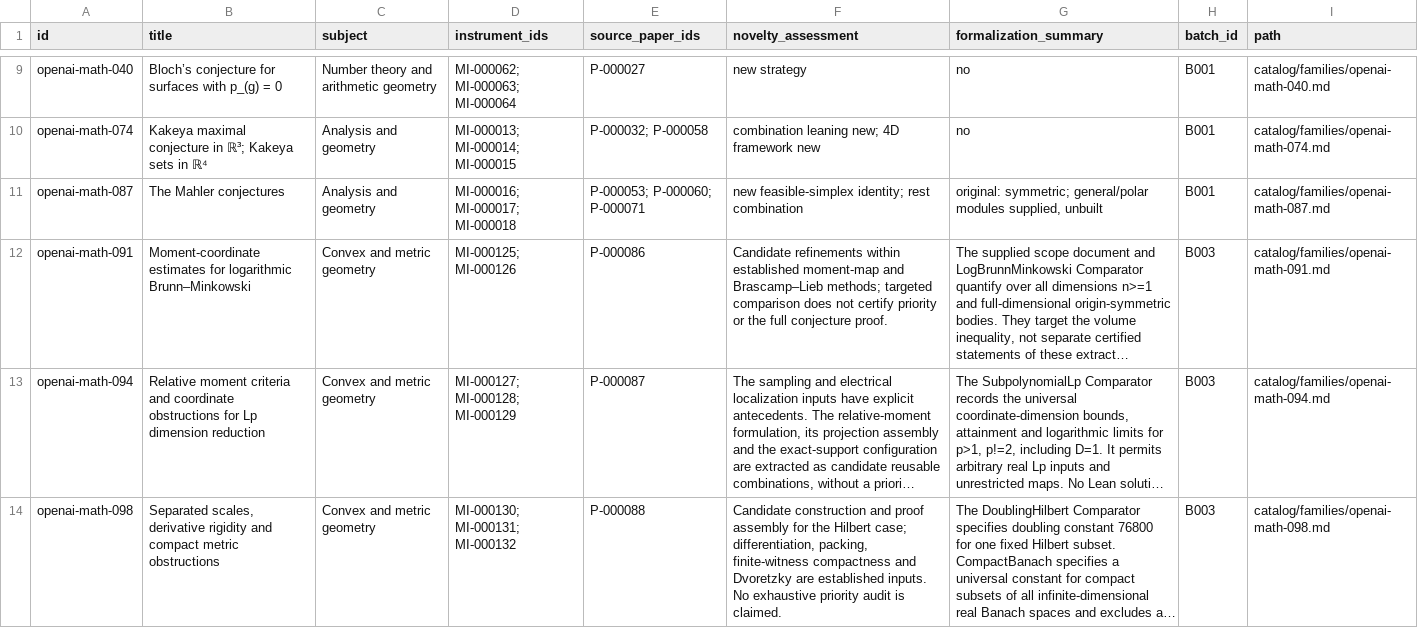
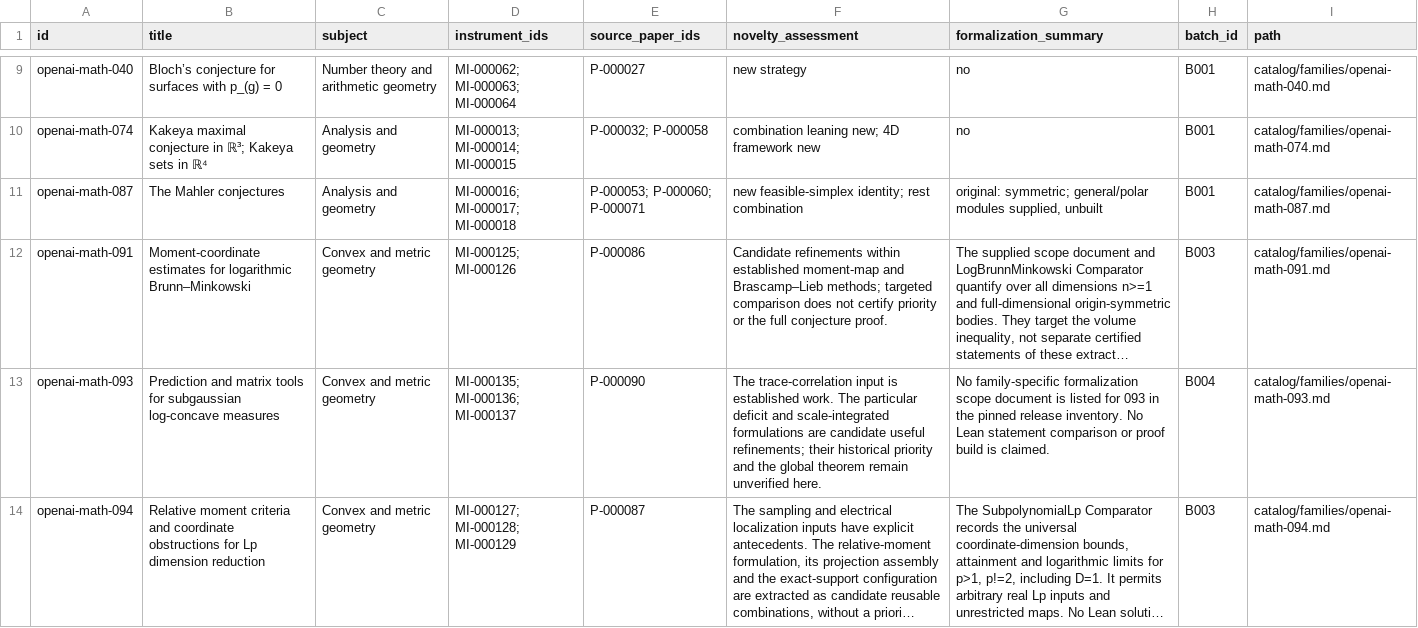
Before and after one commit to yxie2/math-instruments, a CSV file: exports/families.csv, drawn as a sheet; only a part is shown, gaps mark what is left out; the shorter side is filled out with more unchanged rows; long unchanged cells end in …; the diff covers the shown part only; the diff names each change by its address in the sheet, - before the commit and + after, or states it on an @@ line.

```diff
--- a/exports/families.csv
+++ b/exports/families.csv
+row 13: openai-math-093 | Prediction and matrix tools for subgaussian log-concave measures | Convex and metric geometry | MI-000135; MI-000136; MI-000137 | P-000090 | The trace-correlation input is established work. The particular deficit and scale-integrated formulations are candidate useful refinements; their historical priority and the global theorem remain unverified here. | No family-specific formalization scope document is listed for 093 in the pinned release inventory. No Lean statement comparison or proof build is claimed. | B004 | catalog/families/openai-math-093.md
```
Also changed, not shown: 2 added rows elsewhere in this file, exports/instruments.csv, exports/papers.csv, 30 other files.
